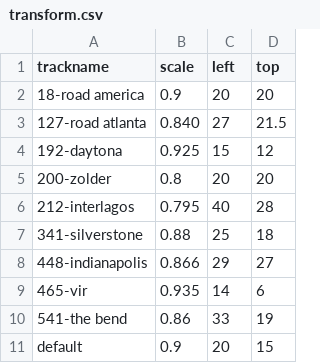
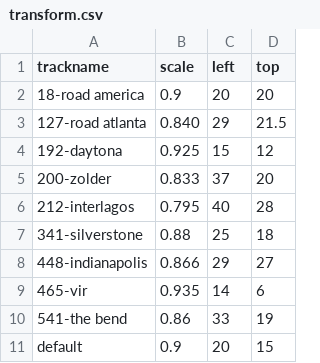
Before and after one commit to bcox07/Racing-Overlay, a CSV file: Racing Overlay/assets/tracks/transform.csv, drawn as a sheet.

```diff
--- a/Racing Overlay/assets/tracks/transform.csv
+++ b/Racing Overlay/assets/tracks/transform.csv
@@ -2,5 +2,5 @@ trackname,scale,left,top
 18-road america,0.9,20,20
-127-road atlanta,0.840,27,21.5
+127-road atlanta,0.840,29,21.5
 192-daytona,0.925,15,12
-200-zolder,0.8,20,20
+200-zolder,0.833,37,20
 212-interlagos,0.795,40,28
```
Also changed, not shown: 3 other files.
